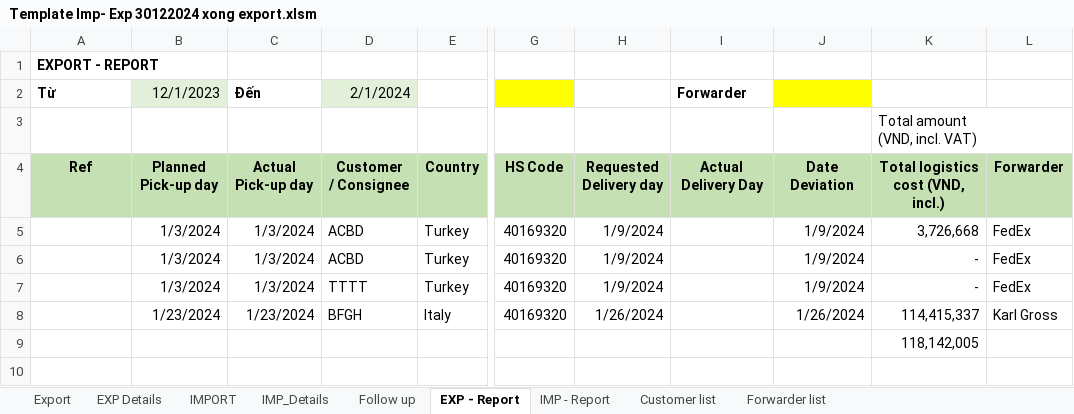
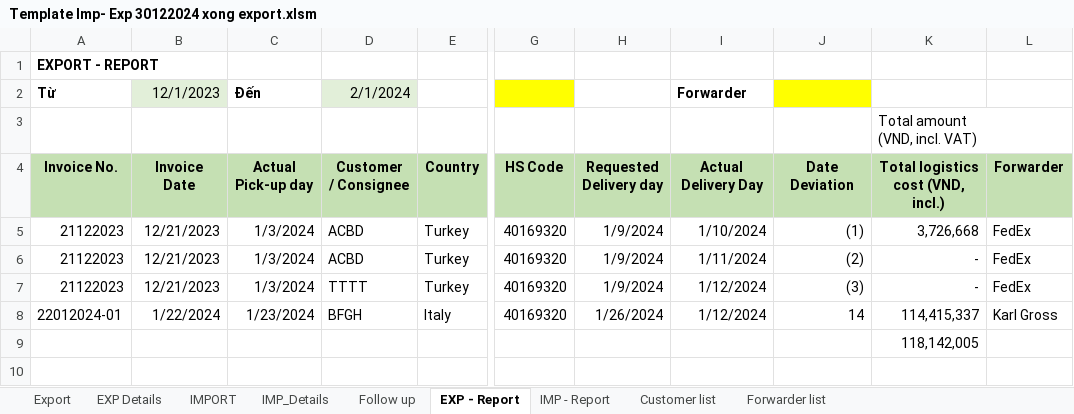
Before and after one commit to TCNT-1a/logisticViThao, an Excel workbook: Template Imp- Exp 30122024 xong export.xlsm, sheet EXP - Report, drawn as a sheet; only a part is shown, gaps mark what is left out; values as stored, in another font and other column widths than the file's, no borders; charts and pictures not drawn; ↵ is a line break in a cell; the diff names each change by its address in the sheet, - before the commit and + after, or states it on an @@ line.

Commit message:
up

```diff
--- a/Template Imp- Exp 30122024 xong export.xlsm (sheet EXP - Report)
+++ b/Template Imp- Exp 30122024 xong export.xlsm (sheet EXP - Report)
-A4 (Từ): Ref
+A4 (Từ): Invoice No.
-B4 (12/1/2023): Planned ↵ Pick-up day
+B4 (12/1/2023): Invoice Date
-A5:A7 (Từ): (empty)
+A5:A7 (Từ): 21122023
-B5:B7 (12/1/2023): 1/3/2024
+B5:B7 (12/1/2023): 12/21/2023
-I5 (Forwarder): (empty)
+I5 (Forwarder): 1/10/2024
-J5: 1/9/2024
+J5: (1)
-I6 (Forwarder): (empty)
+I6 (Forwarder): 1/11/2024
-J6: 1/9/2024
+J6: (2)
-I7:I8 (Forwarder): (empty)
+I7:I8 (Forwarder): 1/12/2024
-J7: 1/9/2024
+J7: (3)
-A8 (Từ): (empty)
+A8 (Từ): 22012024-01
-B8 (12/1/2023): 1/23/2024
+B8 (12/1/2023): 1/22/2024
-J8: 1/26/2024
+J8: 14
```
Also changed, not shown: sheet IMP - Report, sheet Export.
